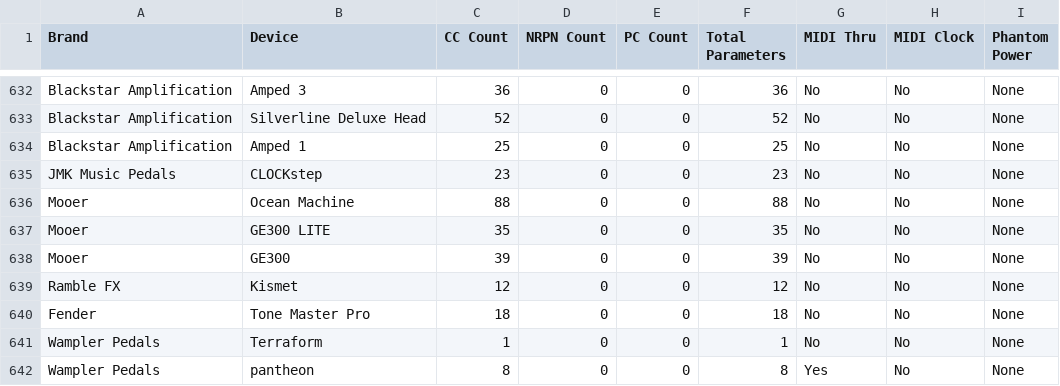
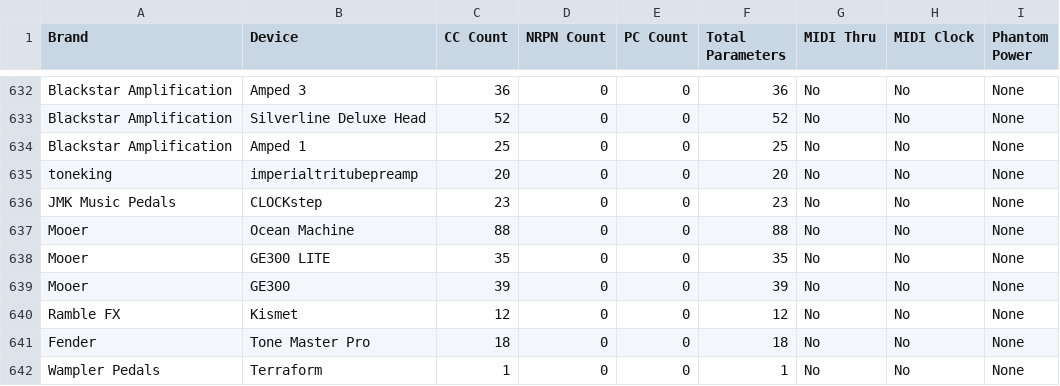
Before and after one commit to woodenplastic/Midi-Device-Database, a CSV file: midi-devices-summary.csv, drawn as a sheet; only a part is shown, gaps mark what is left out; the shorter side is filled out with more unchanged rows; the diff names each change by its address in the sheet, - before the commit and + after, or states it on an @@ line.

```diff
--- a/midi-devices-summary.csv
+++ b/midi-devices-summary.csv
+row 635: toneking | imperialtritubepreamp | 20 | 0 | 0 | 20 | No | No | None
```
Also changed, not shown: 6 other files.
